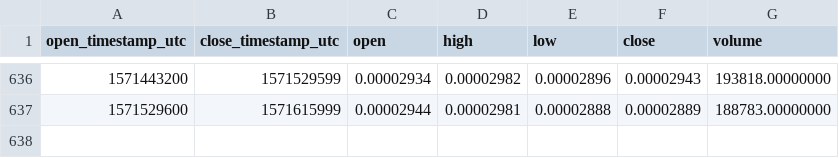
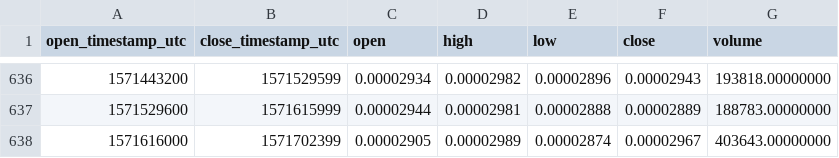
Before and after one commit to cryptobigbro/binance-PIVXBTC, a CSV file: binance-PIVXBTC-1d.csv, drawn as a sheet; only a part is shown, gaps mark what is left out; the diff names each change by its address in the sheet, - before the commit and + after, or states it on an @@ line.

Commit message:
Update OHLCV data.

```diff
--- a/binance-PIVXBTC-1d.csv
+++ b/binance-PIVXBTC-1d.csv
+row 638: 1571616000 | 1571702399 | 0.00002905 | 0.00002989 | 0.00002874 | 0.00002967 | 403643.00000000
```
Also changed, not shown: 1 other file.
